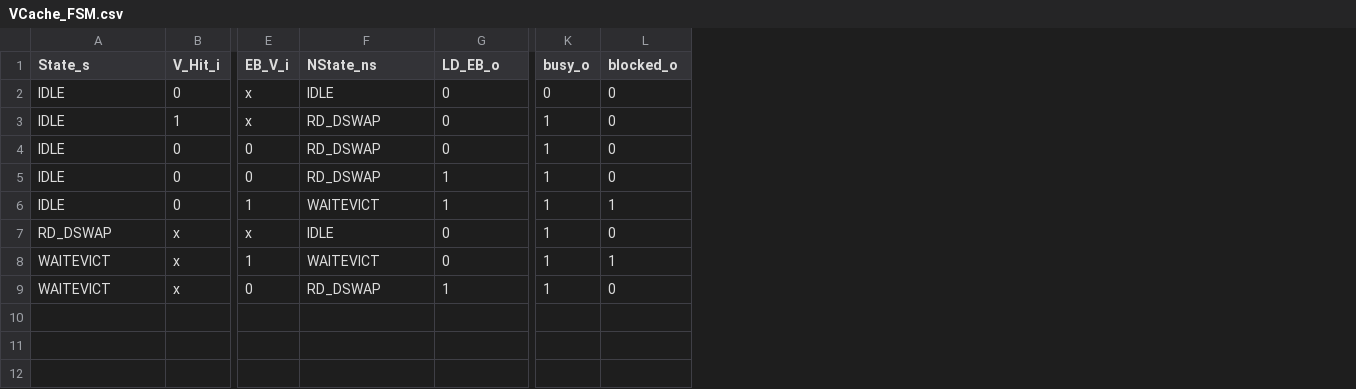
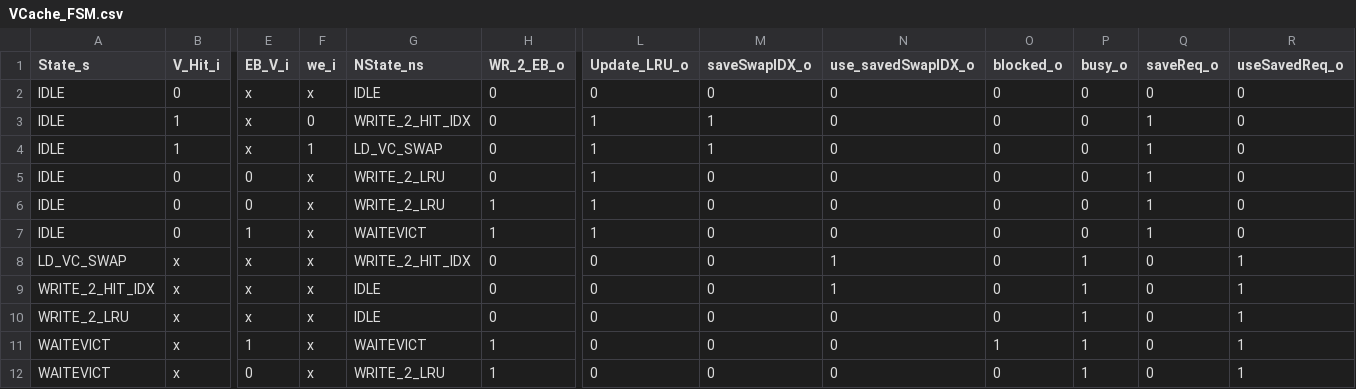
Before and after one commit to maanavkoladia/uarch, a CSV file: design/EverythingEverywhereAllAtOnce/rtl/DCache/gen/VCache_FSM.csv, drawn as a sheet; only a part is shown, gaps mark what is left out; addresses are those after the commit; rows hold the shown columns only; the diff names each change by its address in the sheet, - before the commit and + after, or states it on an @@ line.

```diff
--- a/design/EverythingEverywhereAllAtOnce/rtl/DCache/gen/VCache_FSM.csv
+++ b/design/EverythingEverywhereAllAtOnce/rtl/DCache/gen/VCache_FSM.csv
+column F (we_i), rows 2-3: x | 0; rows 5-7: all x; row 9: x; rows 11-12: x | x
+column L (Update_LRU_o), rows 2-3: 0 | 1; rows 5-7: all 1; row 9: 0; rows 11-12: 0 | 0
+column M (saveSwapIDX_o), rows 2-3: 0 | 1; rows 5-7: all 0; row 9: 0; rows 11-12: 0 | 0
+column N (use_savedSwapIDX_o), rows 2-3: 0 | 0; rows 5-7: all 0; row 9: 1; rows 11-12: 0 | 0
+column O (blocked_o), rows 2-3: 0 | 0; rows 5-7: all 0; row 9: 0; rows 11-12: 1 | 0
+column R (useSavedReq_o), rows 2-3: 0 | 0; rows 5-7: all 0; row 9: 1; rows 11-12: 1 | 1
-H1: LD_EB_o
+H1: WR_2_EB_o
-Q1: blocked_o
+Q1: saveReq_o
-G3 (NState_ns): RD_DSWAP
+G3 (NState_ns): WRITE_2_HIT_IDX
-P3 (busy_o): 1
+P3 (busy_o): 0
-Q3 (saveReq_o): 0
+Q3 (saveReq_o): 1
+row 4: IDLE | 1 | x | 1 | LD_VC_SWAP | 0 | 1 | 1 | 0 | 0 | 0 | 1 | 0
-G5:G6 (NState_ns): RD_DSWAP
+G5:G6 (NState_ns): WRITE_2_LRU
-P5:P7 (busy_o): 1
+P5:P7 (busy_o): 0
-Q5:Q6 (saveReq_o): 0
+Q5:Q6 (saveReq_o): 1
+row 8: LD_VC_SWAP | x | x | x | WRITE_2_HIT_IDX | 0 | 0 | 0 | 1 | 0 | 1 | 0 | 1
-A9 (State_s): RD_DSWAP
+A9 (State_s): WRITE_2_HIT_IDX
+row 10: WRITE_2_LRU | x | x | x | IDLE | 0 | 0 | 0 | 0 | 0 | 1 | 0 | 1
-H11 (WR_2_EB_o): 0
+H11 (WR_2_EB_o): 1
-Q11 (saveReq_o): 1
+Q11 (saveReq_o): 0
-G12 (NState_ns): RD_DSWAP
+G12 (NState_ns): WRITE_2_LRU
```
Also changed, not shown: design/EverythingEverywhereAllAtOnce/rtl/DCache/gen/DCache_Bank_FSM.csv, 55 other files.
